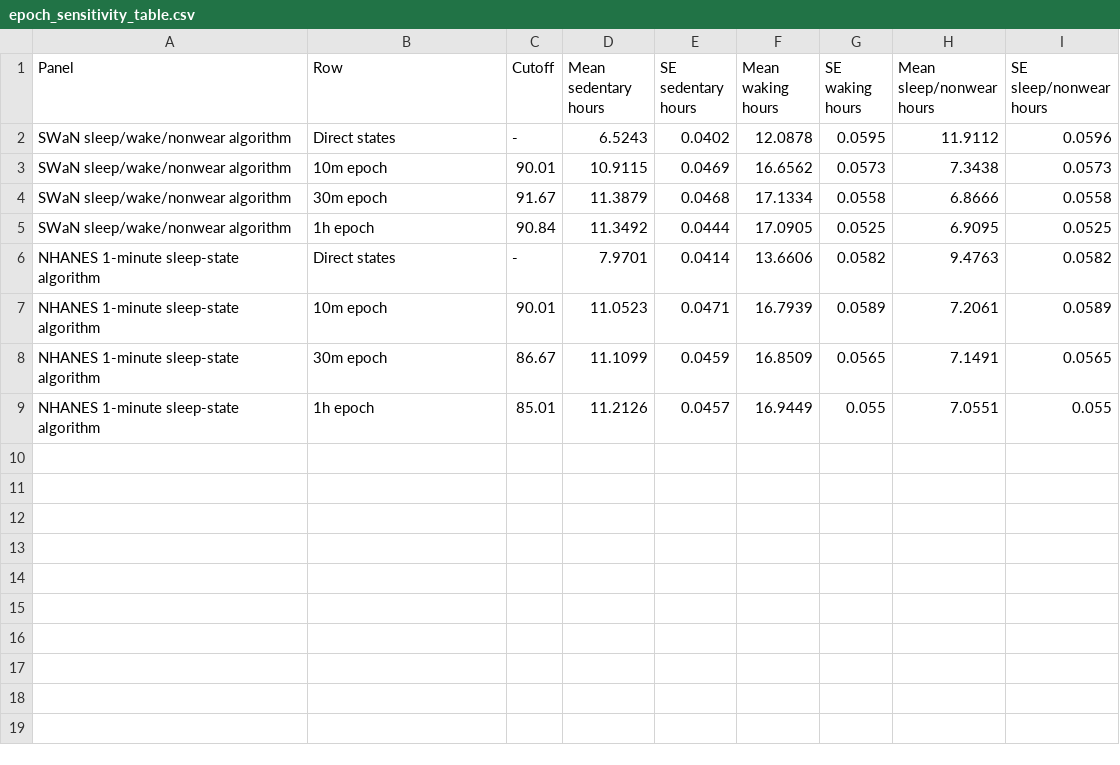
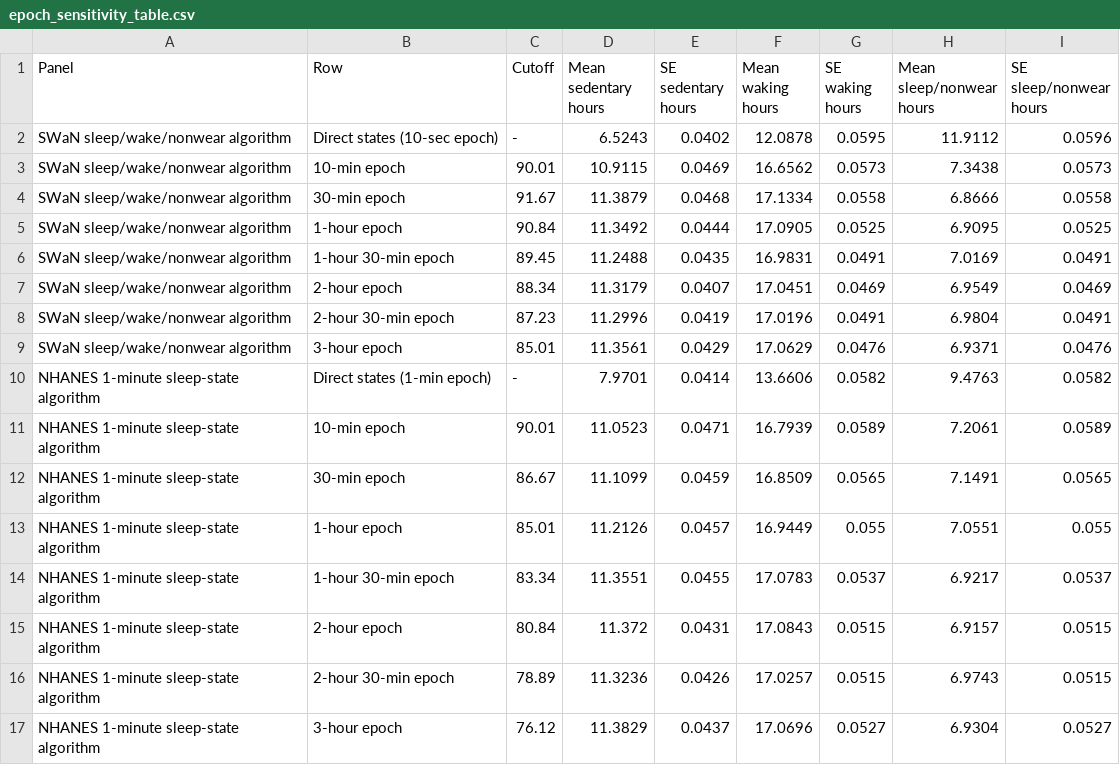
Before and after one commit to codoom1/sb-estimation, a CSV file: outputs/final_analysis/tables/epoch_sensitivity_table.csv, drawn as a sheet.

Commit message:
Made sleep naming consistent for report

```diff
--- a/outputs/final_analysis/tables/epoch_sensitivity_table.csv
+++ b/outputs/final_analysis/tables/epoch_sensitivity_table.csv
@@ -1,9 +1,17 @@
 Panel,Row,Cutoff,Mean sedentary hours,SE sedentary hours,Mean waking hours,SE waking hours,Mean sleep/nonwear hours,SE sleep/nonwear hours
-SWaN sleep/wake/nonwear algorithm,Direct states,-,6.5243,0.0402,12.0878,0.0595,11.9112,0.0596
-SWaN sleep/wake/nonwear algorithm,10m epoch,90.01,10.9115,0.0469,16.6562,0.0573,7.3438,0.0573
-SWaN sleep/wake/nonwear algorithm,30m epoch,91.67,11.3879,0.0468,17.1334,0.0558,6.8666,0.0558
-SWaN sleep/wake/nonwear algorithm,1h epoch,90.84,11.3492,0.0444,17.0905,0.0525,6.9095,0.0525
-NHANES 1-minute sleep-state algorithm,Direct states,-,7.9701,0.0414,13.6606,0.0582,9.4763,0.0582
-NHANES 1-minute sleep-state algorithm,10m epoch,90.01,11.0523,0.0471,16.7939,0.0589,7.2061,0.0589
-NHANES 1-minute sleep-state algorithm,30m epoch,86.67,11.1099,0.0459,16.8509,0.0565,7.1491,0.0565
-NHANES 1-minute sleep-state algorithm,1h epoch,85.01,11.2126,0.0457,16.9449,0.055,7.0551,0.055
+SWaN sleep/wake/nonwear algorithm,Direct states (10-sec epoch),-,6.5243,0.0402,12.0878,0.0595,11.9112,0.0596
+SWaN sleep/wake/nonwear algorithm,10-min epoch,90.01,10.9115,0.0469,16.6562,0.0573,7.3438,0.0573
+SWaN sleep/wake/nonwear algorithm,30-min epoch,91.67,11.3879,0.0468,17.1334,0.0558,6.8666,0.0558
+SWaN sleep/wake/nonwear algorithm,1-hour epoch,90.84,11.3492,0.0444,17.0905,0.0525,6.9095,0.0525
+SWaN sleep/wake/nonwear algorithm,1-hour 30-min epoch,89.45,11.2488,0.0435,16.9831,0.0491,7.0169,0.0491
+SWaN sleep/wake/nonwear algorithm,2-hour epoch,88.34,11.3179,0.0407,17.0451,0.0469,6.9549,0.0469
+SWaN sleep/wake/nonwear algorithm,2-hour 30-min epoch,87.23,11.2996,0.0419,17.0196,0.0491,6.9804,0.0491
+SWaN sleep/wake/nonwear algorithm,3-hour epoch,85.01,11.3561,0.0429,17.0629,0.0476,6.9371,0.0476
+NHANES 1-minute sleep-state algorithm,Direct states (1-min epoch),-,7.9701,0.0414,13.6606,0.0582,9.4763,0.0582
+NHANES 1-minute sleep-state algorithm,10-min epoch,90.01,11.0523,0.0471,16.7939,0.0589,7.2061,0.0589
+NHANES 1-minute sleep-state algorithm,30-min epoch,86.67,11.1099,0.0459,16.8509,0.0565,7.1491,0.0565
+NHANES 1-minute sleep-state algorithm,1-hour epoch,85.01,11.2126,0.0457,16.9449,0.055,7.0551,0.055
+NHANES 1-minute sleep-state algorithm,1-hour 30-min epoch,83.34,11.3551,0.0455,17.0783,0.0537,6.9217,0.0537
+NHANES 1-minute sleep-state algorithm,2-hour epoch,80.84,11.372,0.0431,17.0843,0.0515,6.9157,0.0515
+NHANES 1-minute sleep-state algorithm,2-hour 30-min epoch,78.89,11.3236,0.0426,17.0257,0.0515,6.9743,0.0515
+NHANES 1-minute sleep-state algorithm,3-hour epoch,76.12,11.3829,0.0437,17.0696,0.0527,6.9304,0.0527
```
Also changed, not shown: 15 other files.
